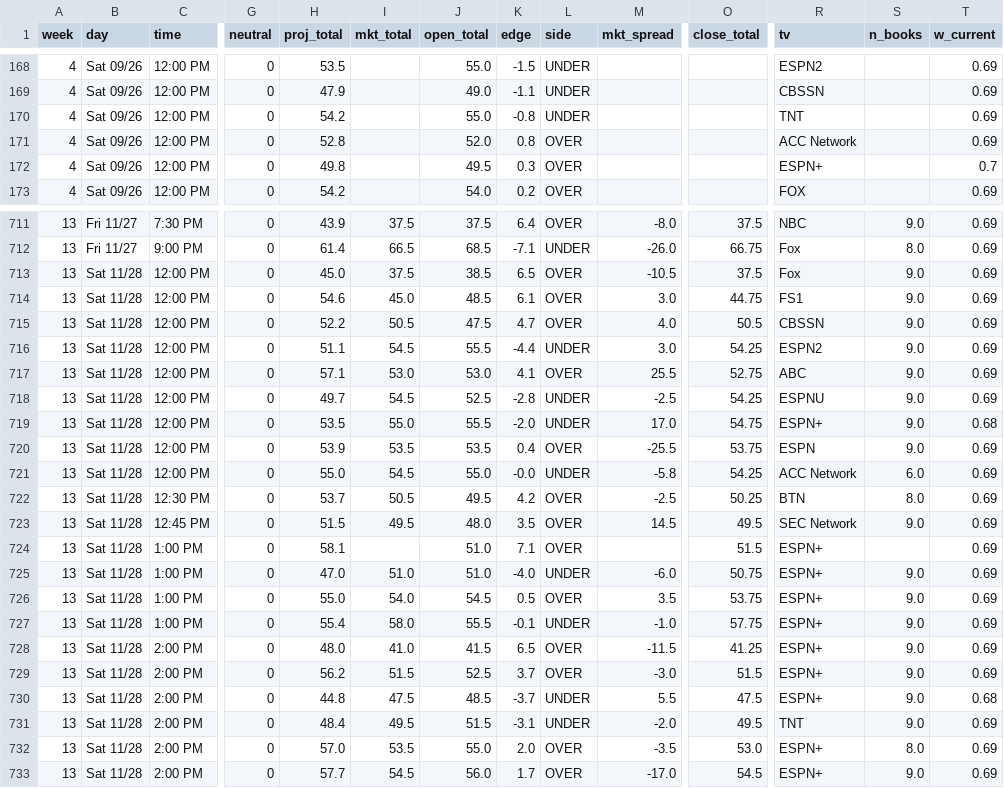
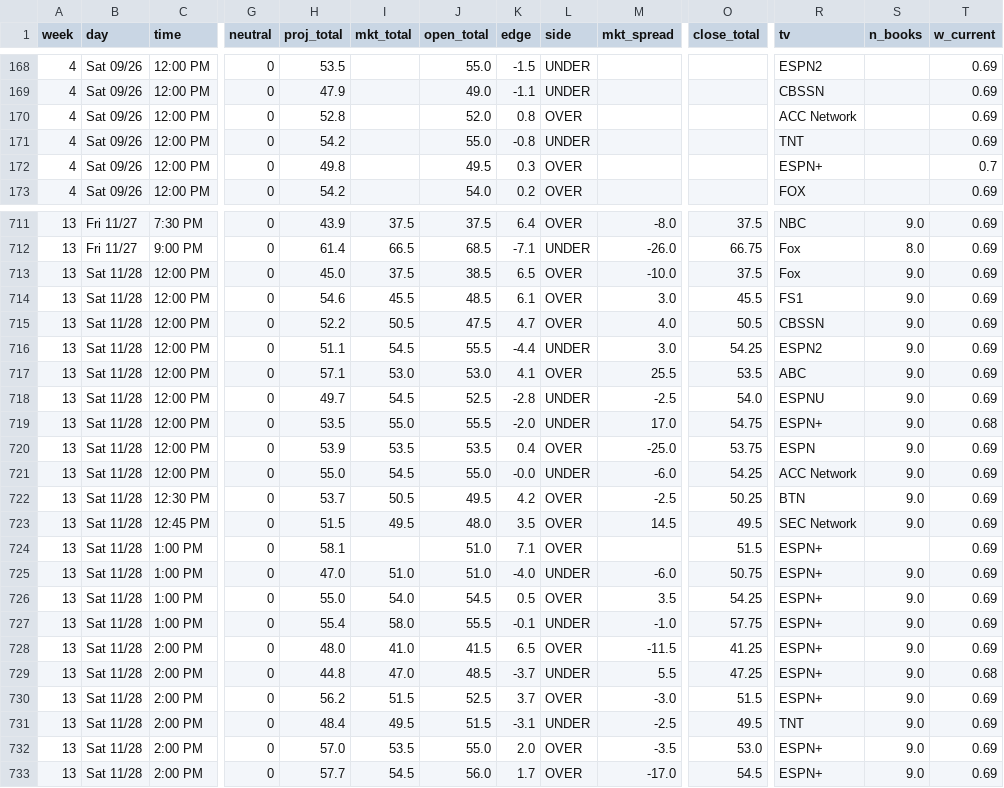
Before and after one commit to aberni03/ncaaf-totals-edge, a CSV file: out/slate.csv, drawn as a sheet; only a part is shown, gaps mark what is left out; removed rows and columns are numbered as before the commit, all else as after; rows hold the shown columns only; the diff covers the shown part only; the diff names each change by its address in the sheet, - before the commit and + after, or states it on an @@ line.

```diff
--- a/out/slate.csv
+++ b/out/slate.csv
@@ row 171 moved to row 170: 4 @@
-M713 (mkt_spread): -10.5
+M713 (mkt_spread): -10.0
-I714 (mkt_total): 45.0
+I714 (mkt_total): 45.5
-O714 (close_total): 44.75
+O714 (close_total): 45.5
-O717 (close_total): 52.75
+O717 (close_total): 53.5
-O718 (close_total): 54.25
+O718 (close_total): 54.0
-M720 (mkt_spread): -25.5
+M720 (mkt_spread): -25.0
-M721 (mkt_spread): -5.8
+M721 (mkt_spread): -6.0
-S721 (n_books): 6.0
+S721 (n_books): 9.0
-S722 (n_books): 8.0
+S722 (n_books): 9.0
-O726 (close_total): 53.75
+O726 (close_total): 54.25
+row 729: 13 | Sat 11/28 | 2:00 PM | 0 | 44.8 | 47.0 | 48.5 | -3.7 | UNDER | 5.5 | 47.25 | ESPN+ | 9.0 | 0.68
-row 730: 13 | Sat 11/28 | 2:00 PM | 0 | 44.8 | 47.5 | 48.5 | -3.7 | UNDER | 5.5 | 47.5 | ESPN+ | 9.0 | 0.68
-M731 (mkt_spread): -2.0
+M731 (mkt_spread): -2.5
-S732 (n_books): 8.0
+S732 (n_books): 9.0
```
Also changed, not shown: 39 moved rows and 18 edited cells elsewhere in this file, out/odds_snapshots.csv, out/picks_log.csv, 3 other files.
